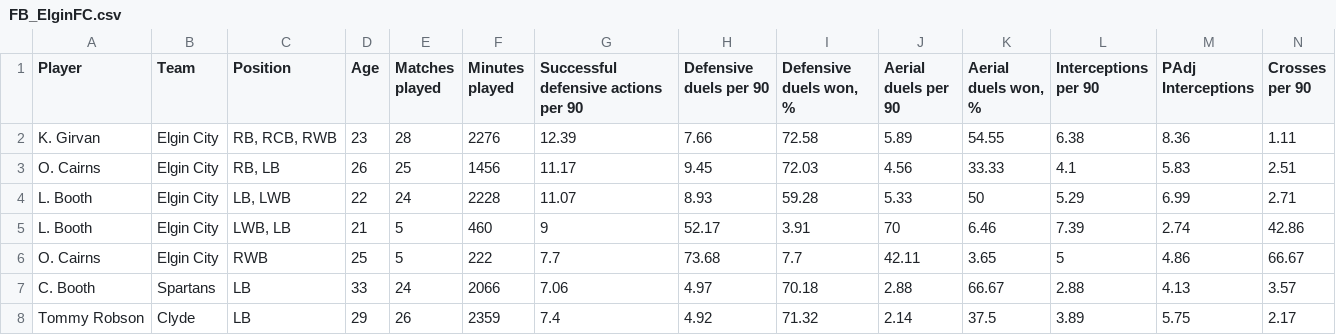
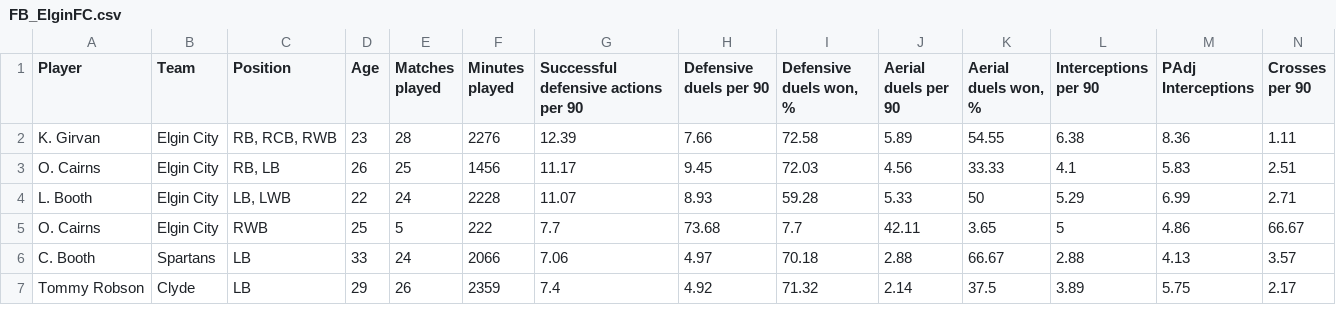
Before and after one commit to amalpanwar/ElginCityFC, a CSV file: FB_ElginFC.csv, drawn as a sheet; only a part is shown; rows hold the shown columns only; the diff names each change by its address in the sheet, - before the commit and + after, or states it on an @@ line.

Commit message:
Update FB_ElginFC.csv

```diff
--- a/FB_ElginFC.csv
+++ b/FB_ElginFC.csv
-row 5: L. Booth | Elgin City | LWB, LB | 21 | 5 | 460 | 9 | 52.17 | 3.91 | 70 | 6.46 | 7.39 | 2.74 | 42.86
```
